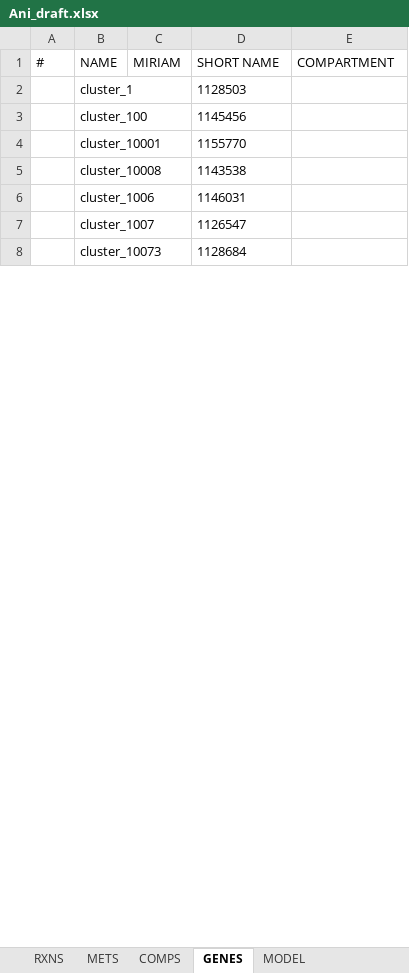
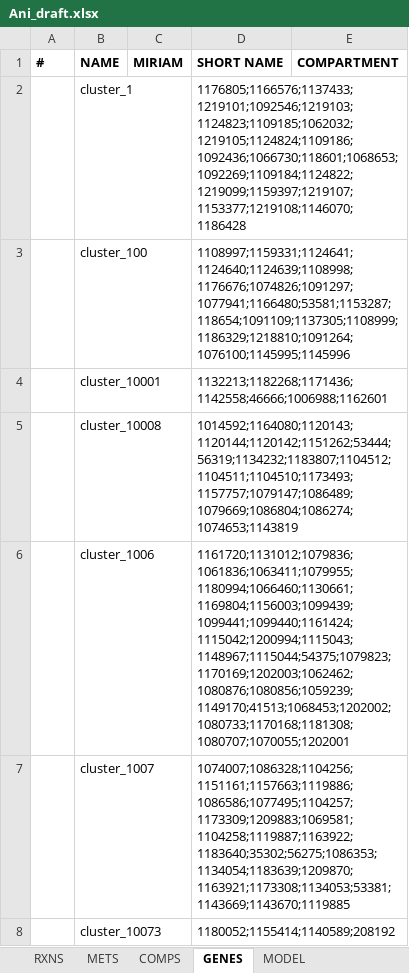
Before and after one commit to SysBioChalmers/panAsp-GEM, an Excel workbook: model/Ani_draft.xlsx, sheet GENES, drawn as a sheet; only a part is shown; values as stored, in another font and other column widths than the file's, no borders; the diff covers the shown part only; the diff names each change by its address in the sheet, - before the commit and + after, or states it on an @@ line.

```diff
--- a/model/Ani_draft.xlsx (sheet GENES)
+++ b/model/Ani_draft.xlsx (sheet GENES)
-A1:E1 bold: off
+A1:E1 bold: on
-D2 (SHORT NAME): 1128503
+D2 (SHORT NAME): 1176805;1166576;1137433;1219101;1092546;1219103;1124823;1109185;1062032;1219105;1124824;1109186;1092436;1066730;118601;1068653;1092269;1109184;1124822;1219099;1159397;1219107;1153377;1219108;1146070;1186428
-D3 (SHORT NAME): 1145456
+D3 (SHORT NAME): 1108997;1159331;1124641;1124640;1124639;1108998;1176676;1074826;1091297;1077941;1166480;53581;1153287;118654;1091109;1137305;1108999;1186329;1218810;1091264;1076100;1145995;1145996
-D4 (SHORT NAME): 1155770
+D4 (SHORT NAME): 1132213;1182268;1171436;1142558;46666;1006988;1162601
-D5 (SHORT NAME): 1143538
+D5 (SHORT NAME): 1014592;1164080;1120143;1120144;1120142;1151262;53444;56319;1134232;1183807;1104512;1104511;1104510;1173493;1157757;1079147;1086489;1079669;1086804;1086274;1074653;1143819
-D6 (SHORT NAME): 1146031
+D6 (SHORT NAME): 1161720;1131012;1079836;1061836;1063411;1079955;1180994;1066460;1130661;1169804;1156003;1099439;1099441;1099440;1161424;1115042;1200994;1115043;1148967;1115044;54375;1079823;1170169;1202003;1062462;1080876;1080856;1059239;1149170;41513;1068453;1202002;1080733;1170168;1181308;1080707;1070055;1202001
-D7 (SHORT NAME): 1126547
+D7 (SHORT NAME): 1074007;1086328;1104256;1151161;1157663;1119886;1086586;1077495;1104257;1173309;1209883;1069581;1104258;1119887;1163922;1183640;35302;56275;1086353;1134054;1183639;1209870;1163921;1173308;1134053;53381;1143669;1143670;1119885
-D8 (SHORT NAME): 1128684
+D8 (SHORT NAME): 1180052;1155414;1140589;208192
```
Also changed, not shown: 1218 edited cells elsewhere in this sheet, sheet METS, sheet RXNS, sheet COMPS, sheet MODEL, model/Afu_draft.xlsx, model/Aor_draft.xlsx, 14 other files.
